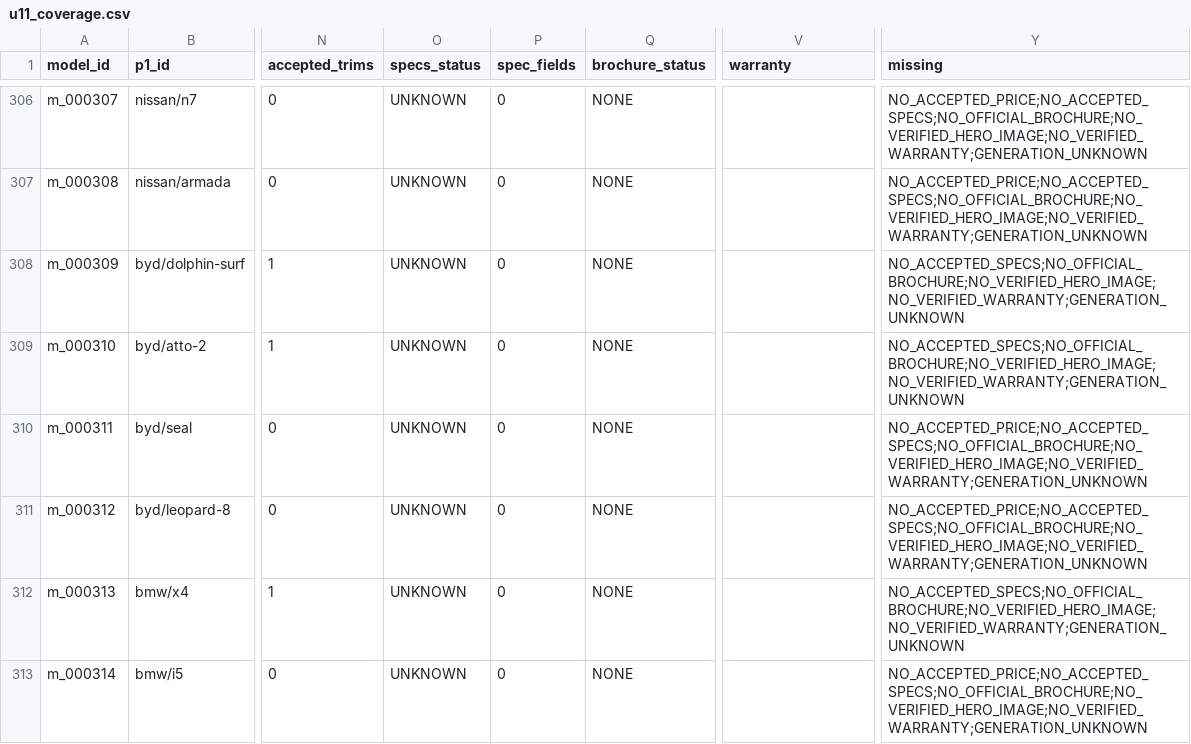
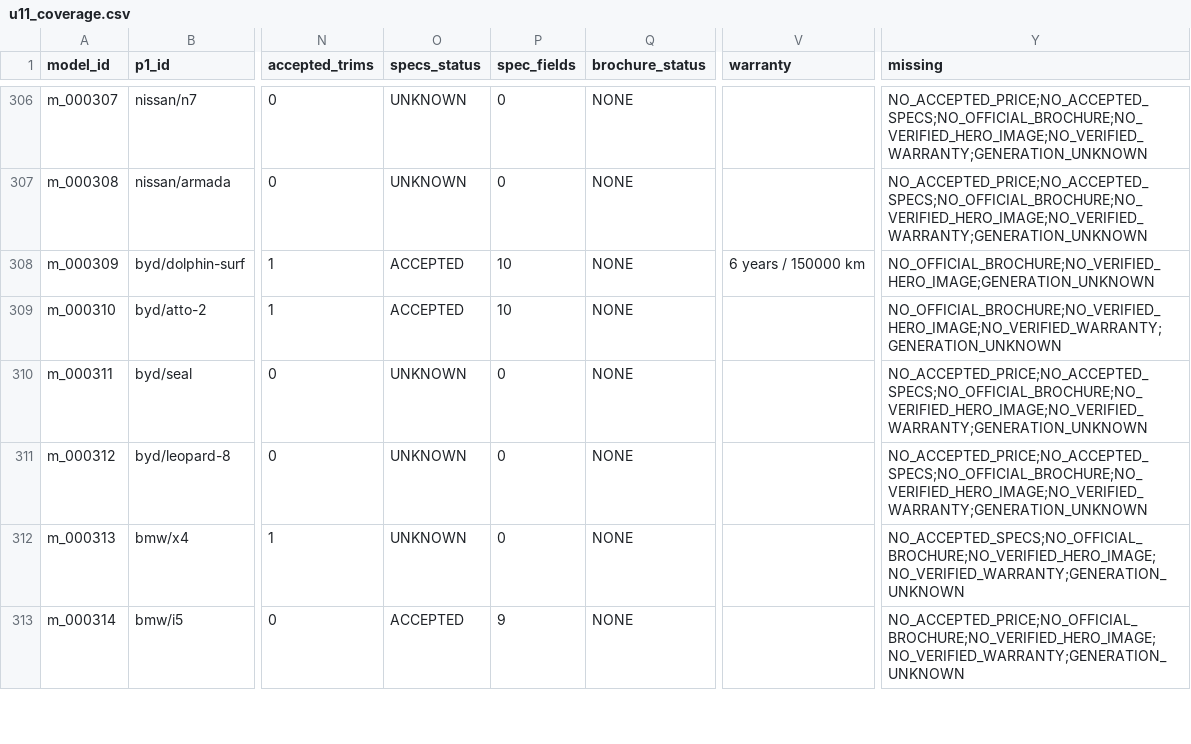
Before and after one commit to KingMega1/scratch, a CSV file: vehicle-data/review/u11_coverage.csv, drawn as a sheet; only a part is shown, gaps mark what is left out; the diff covers the shown part only; the diff names each change by its address in the sheet, - before the commit and + after, or states it on an @@ line.

```diff
--- a/vehicle-data/review/u11_coverage.csv
+++ b/vehicle-data/review/u11_coverage.csv
-O308:O309 (specs_status): UNKNOWN
+O308:O309 (specs_status): ACCEPTED
-P308:P309 (spec_fields): 0
+P308:P309 (spec_fields): 10
-V308 (warranty): (empty)
+V308 (warranty): 6 years / 150000 km
-Y308 (missing): NO_ACCEPTED_SPECS;NO_OFFICIAL_BROCHURE;NO_VERIFIED_HERO_IMAGE;NO_VERIFIED_WARRANTY;GENERATION_UNKNOWN
+Y308 (missing): NO_OFFICIAL_BROCHURE;NO_VERIFIED_HERO_IMAGE;GENERATION_UNKNOWN
-Y309 (missing): NO_ACCEPTED_SPECS;NO_OFFICIAL_BROCHURE;NO_VERIFIED_HERO_IMAGE;NO_VERIFIED_WARRANTY;GENERATION_UNKNOWN
+Y309 (missing): NO_OFFICIAL_BROCHURE;NO_VERIFIED_HERO_IMAGE;NO_VERIFIED_WARRANTY;GENERATION_UNKNOWN
-O313 (specs_status): UNKNOWN
+O313 (specs_status): ACCEPTED
-P313 (spec_fields): 0
+P313 (spec_fields): 9
-Y313 (missing): NO_ACCEPTED_PRICE;NO_ACCEPTED_SPECS;NO_OFFICIAL_BROCHURE;NO_VERIFIED_HERO_IMAGE;NO_VERIFIED_WARRANTY;GENERATION_UNKNOWN
+Y313 (missing): NO_ACCEPTED_PRICE;NO_OFFICIAL_BROCHURE;NO_VERIFIED_HERO_IMAGE;NO_VERIFIED_WARRANTY;GENERATION_UNKNOWN
```
Also changed, not shown: 136 edited cells elsewhere in this file, 3 other files.
